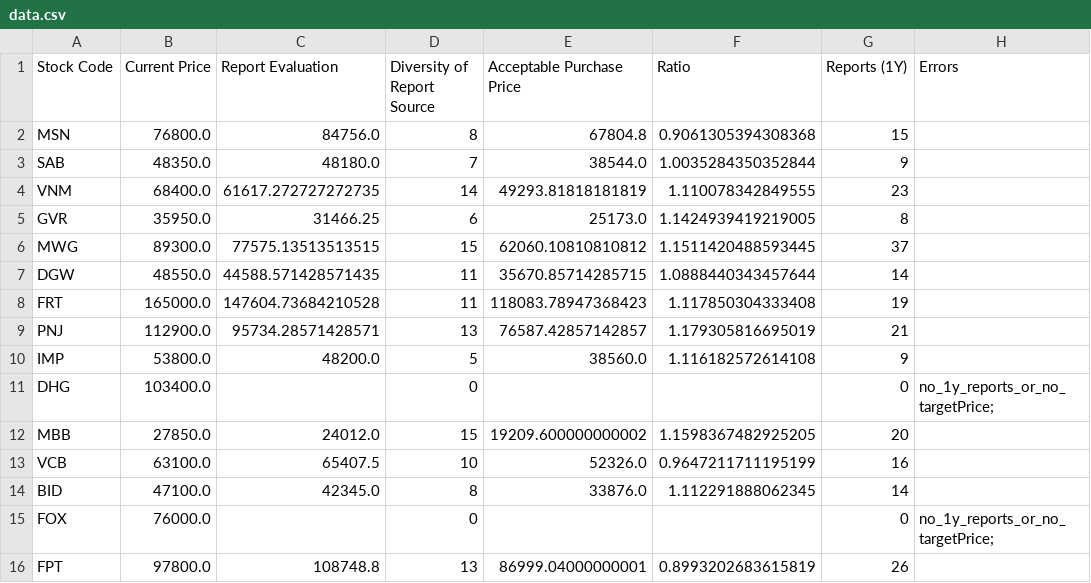
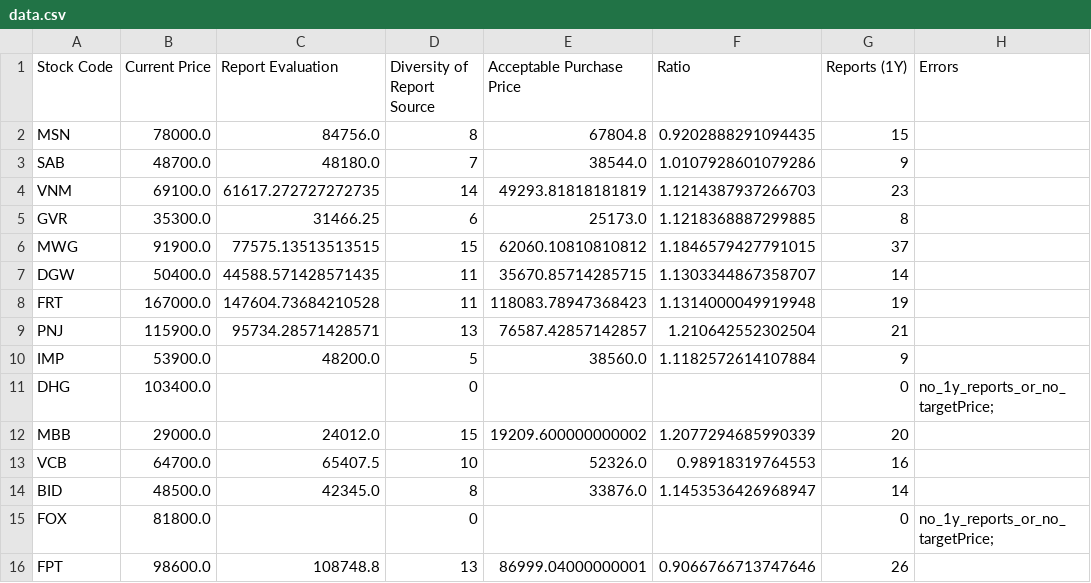
Before and after one commit to hungnd-x/stock-portfolio-daily, a CSV file: docs/data.csv, drawn as a sheet; only a part is shown; the diff covers the shown part only.

```diff
--- a/docs/data.csv
+++ b/docs/data.csv
@@ -1,16 +1,16 @@
 Stock Code,Current Price,Report Evaluation,Diversity of Report Source,Acceptable Purchase Price,Ratio,Reports (1Y),Errors
-MSN,76800.0,84756.0,8,67804.8,0.9061305394308368,15,
-SAB,48350.0,48180.0,7,38544.0,1.0035284350352844,9,
-VNM,68400.0,61617.272727272735,14,49293.81818181819,1.110078342849555,23,
-GVR,35950.0,31466.25,6,25173.0,1.1424939419219005,8,
-MWG,89300.0,77575.13513513515,15,62060.10810810812,1.1511420488593445,37,
-DGW,48550.0,44588.571428571435,11,35670.85714285715,1.0888440343457644,14,
-FRT,165000.0,147604.73684210528,11,118083.78947368423,1.117850304333408,19,
-PNJ,112900.0,95734.28571428571,13,76587.42857142857,1.179305816695019,21,
-IMP,53800.0,48200.0,5,38560.0,1.116182572614108,9,
+MSN,78000.0,84756.0,8,67804.8,0.9202888291094435,15,
+SAB,48700.0,48180.0,7,38544.0,1.0107928601079286,9,
+VNM,69100.0,61617.272727272735,14,49293.81818181819,1.1214387937266703,23,
+GVR,35300.0,31466.25,6,25173.0,1.1218368887299885,8,
+MWG,91900.0,77575.13513513515,15,62060.10810810812,1.1846579427791015,37,
+DGW,50400.0,44588.571428571435,11,35670.85714285715,1.1303344867358707,14,
+FRT,167000.0,147604.73684210528,11,118083.78947368423,1.1314000049919948,19,
+PNJ,115900.0,95734.28571428571,13,76587.42857142857,1.210642552302504,21,
+IMP,53900.0,48200.0,5,38560.0,1.1182572614107884,9,
 DHG,103400.0,,0,,,0,no_1y_reports_or_no_targetPrice;
-MBB,27850.0,24012.0,15,19209.600000000002,1.1598367482925205,20,
-VCB,63100.0,65407.5,10,52326.0,0.9647211711195199,16,
-BID,47100.0,42345.0,8,33876.0,1.112291888062345,14,
-FOX,76000.0,,0,,,0,no_1y_reports_or_no_targetPrice;
-FPT,97800.0,108748.8,13,86999.04000000001,0.8993202683615819,26,
+MBB,29000.0,24012.0,15,19209.600000000002,1.2077294685990339,20,
+VCB,64700.0,65407.5,10,52326.0,0.98918319764553,16,
+BID,48500.0,42345.0,8,33876.0,1.1453536426968947,14,
+FOX,81800.0,,0,,,0,no_1y_reports_or_no_targetPrice;
+FPT,98600.0,108748.8,13,86999.04000000001,0.9066766713747646,26,
```
Also changed, not shown: 63 edited cells elsewhere in this file, 1 other file.
